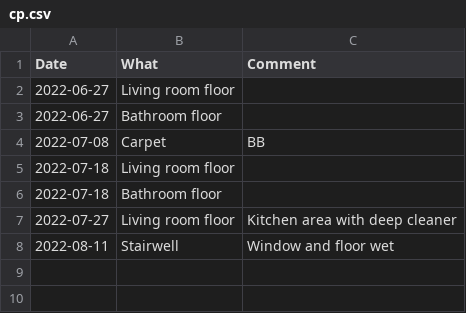
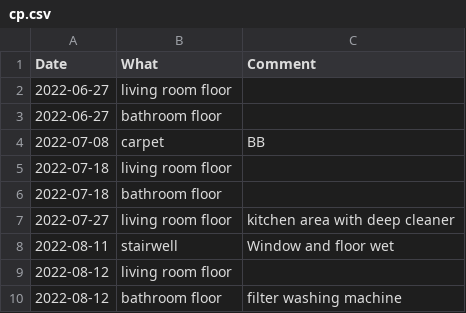
Before and after one commit to mkohlhaas/Cleaning-Protocol, a CSV file: cp.csv, drawn as a sheet.

Commit message:
cleans floors.

```diff
--- a/cp.csv
+++ b/cp.csv
@@ -1,8 +1,10 @@
 Date,What,Comment
-2022-06-27,Living room floor,
-2022-06-27,Bathroom floor,
-2022-07-08,Carpet,BB
-2022-07-18,Living room floor,
-2022-07-18,Bathroom floor,
-2022-07-27,Living room floor,Kitchen area with deep cleaner
-2022-08-11,Stairwell,Window and floor wet
+2022-06-27,living room floor,
+2022-06-27,bathroom floor,
+2022-07-08,carpet,BB
+2022-07-18,living room floor,
+2022-07-18,bathroom floor,
+2022-07-27,living room floor,kitchen area with deep cleaner
+2022-08-11,stairwell,Window and floor wet
+2022-08-12,living room floor,
+2022-08-12,bathroom floor,filter washing machine
```
